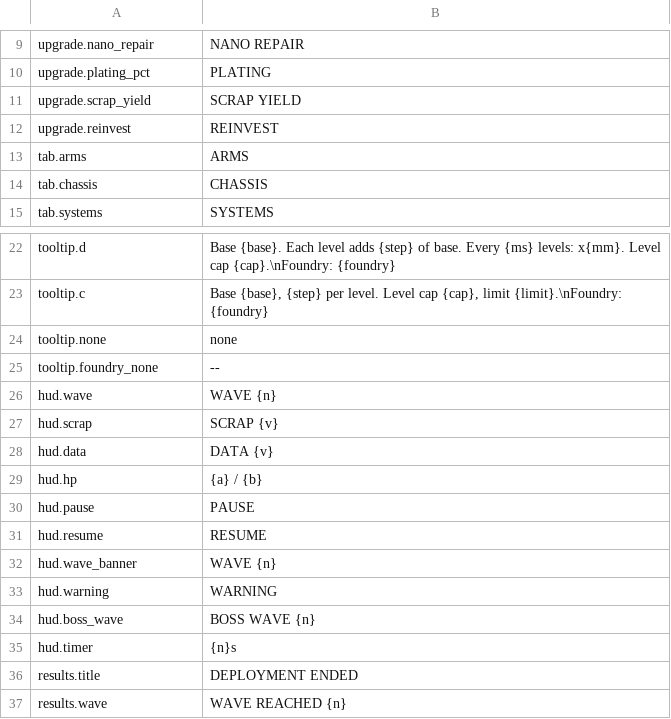
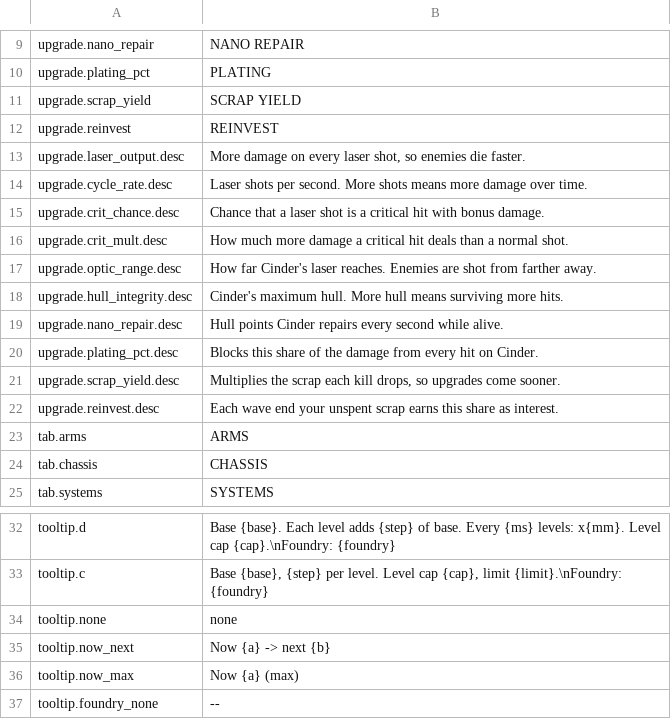
Before and after one commit to paimonsoror/iron-static, a CSV file: data/strings_en.csv, drawn as a sheet; only a part is shown, gaps mark what is left out; the shorter side is filled out with more unchanged rows; the diff names each change by its address in the sheet, - before the commit and + after, or states it on an @@ line.

```diff
--- a/data/strings_en.csv
+++ b/data/strings_en.csv
+row 13: upgrade.laser_output.desc | More damage on every laser shot, so enemies die faster.
+row 14: upgrade.cycle_rate.desc | Laser shots per second. More shots means more damage over time.
+row 15: upgrade.crit_chance.desc | Chance that a laser shot is a critical hit with bonus damage.
+row 16: upgrade.crit_mult.desc | How much more damage a critical hit deals than a normal shot.
+row 17: upgrade.optic_range.desc | How far Cinder's laser reaches. Enemies are shot from farther away.
+row 18: upgrade.hull_integrity.desc | Cinder's maximum hull. More hull means surviving more hits.
+row 19: upgrade.nano_repair.desc | Hull points Cinder repairs every second while alive.
+row 20: upgrade.plating_pct.desc | Blocks this share of the damage from every hit on Cinder.
+row 21: upgrade.scrap_yield.desc | Multiplies the scrap each kill drops, so upgrades come sooner.
+row 22: upgrade.reinvest.desc | Each wave end your unspent scrap earns this share as interest.
+row 35: tooltip.now_next | Now {a} -> next {b}
+row 36: tooltip.now_max | Now {a} (max)
```
Also changed, not shown: 16 other files.
